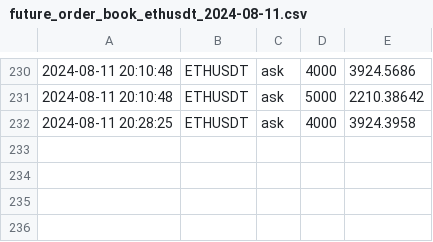
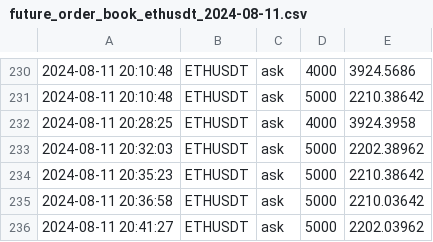
Before and after one commit to caotuanvu123/ob-btc-future, a CSV file: csv/spots/future_order_book_ethusdt_2024-08-11.csv, drawn as a sheet; only a part is shown, gaps mark what is left out; the diff names each change by its address in the sheet, - before the commit and + after, or states it on an @@ line.

```diff
--- a/csv/spots/future_order_book_ethusdt_2024-08-11.csv
+++ b/csv/spots/future_order_book_ethusdt_2024-08-11.csv
+row 233: 2024-08-11 20:32:03 | ETHUSDT | ask | 5000 | 2202.38962
+row 234: 2024-08-11 20:35:23 | ETHUSDT | ask | 5000 | 2210.38642
+row 235: 2024-08-11 20:36:58 | ETHUSDT | ask | 5000 | 2210.03642
+row 236: 2024-08-11 20:41:27 | ETHUSDT | ask | 5000 | 2202.03962
```
Also changed, not shown: csv/spots/future_order_book_solusdt_2024-08-11.csv, 4 other files.
